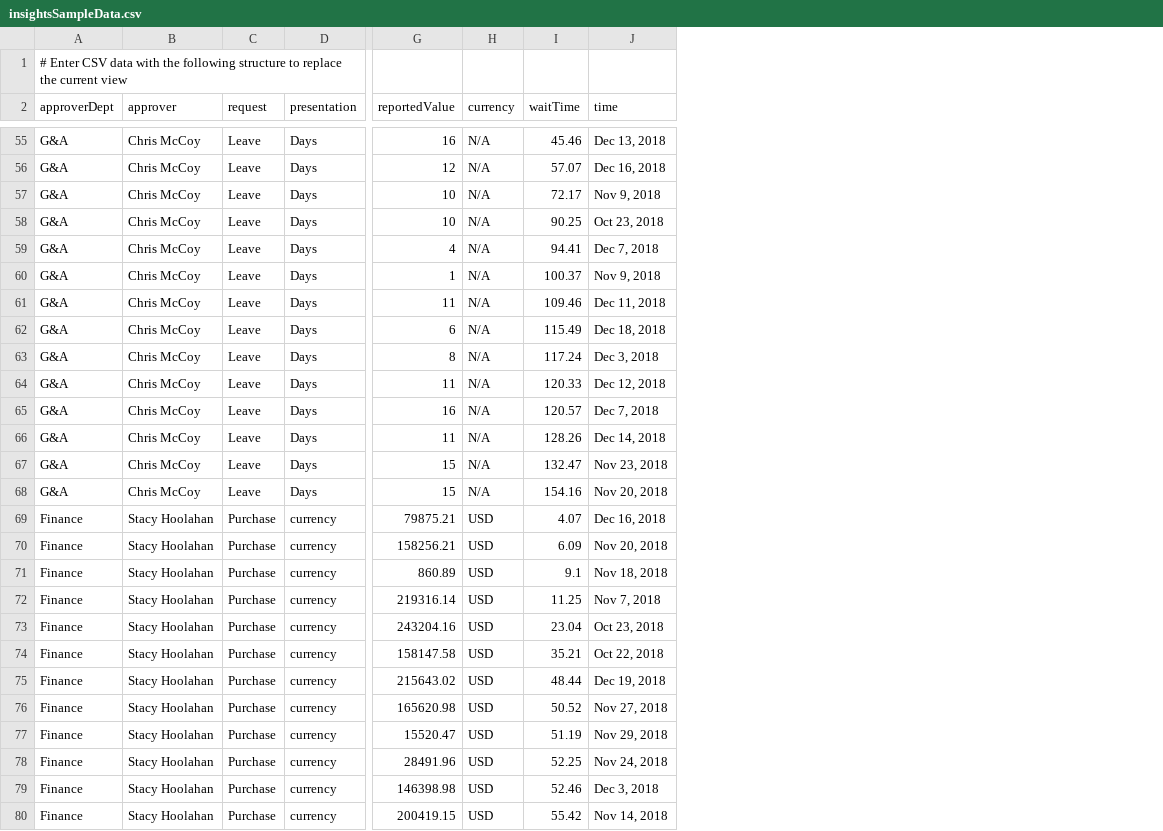
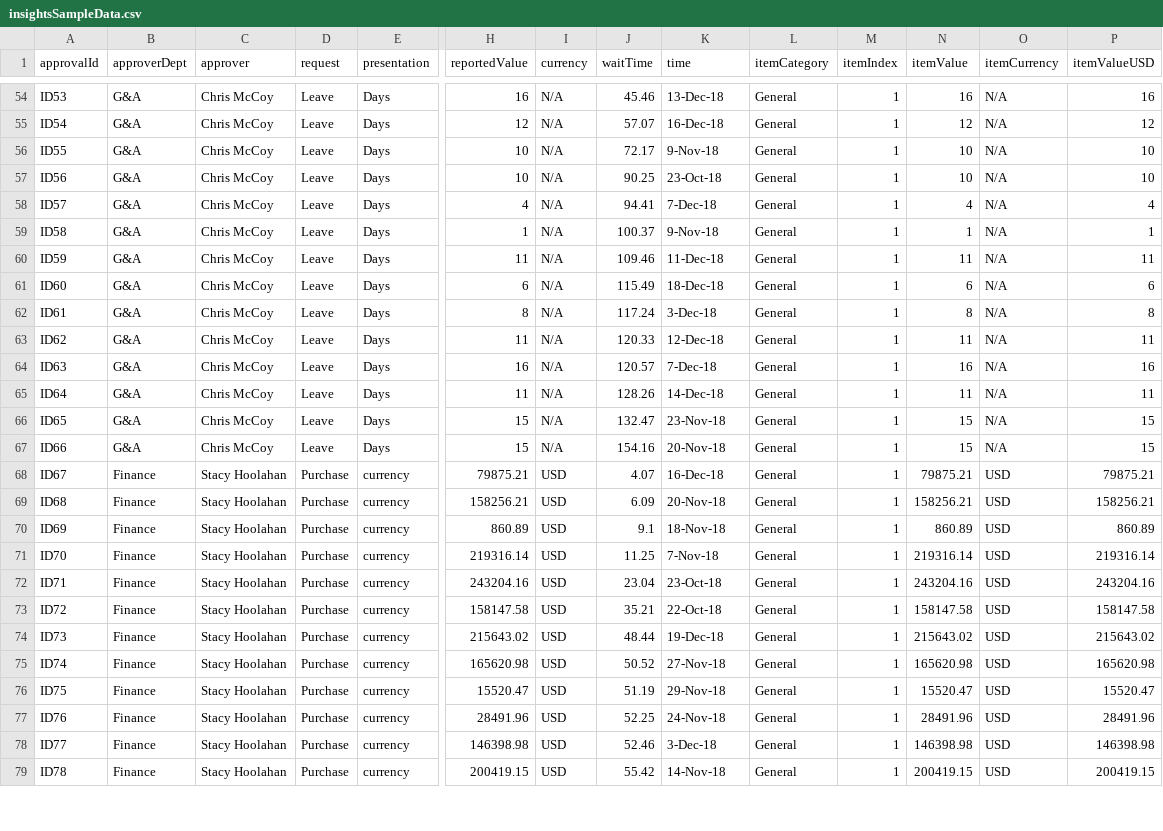
Before and after one commit to ronnen/stats-mockup2, a CSV file: insightsSampleData.csv, drawn as a sheet; only a part is shown, gaps mark what is left out; removed rows and columns are numbered as before the commit, all else as after; rows hold the shown columns only; the diff covers the shown part only; the diff names each change by its address in the sheet, - before the commit and + after, or states it on an @@ line.

Commit message:
baseline before major item-line based treatment

```diff
--- a/insightsSampleData.csv
+++ b/insightsSampleData.csv
+column A (approvalId), rows 54-79: ID53 | ID54 | ID55 | ID56 | ID57 | ID58 | ID59 | ID60 | ID61 | ID62 | ID63 | ID64 | ID65 | ID66 | ID67 | ID68 | ID69 | ID70 | ID71 | ID72 | ID73 | ID74 | ID75 | ID76 | ID77 | ID78
+column L (itemCategory), rows 54-79: all General
+column M (itemIndex), rows 54-79: all 1
+column N (itemValue), rows 54-79: 16 | 12 | 10 | 10 | 4 | 1 | 11 | 6 | 8 | 11 | 16 | 11 | 15 | 15 | 79875.21 | 158256.21 | 860.89 | 219316.14 | 243204.16 | 158147.58 | 215643.02 | 165620.98 | 15520.47 | 28491.96 | 146398.98 | 200419.15
+column O (itemCurrency), rows 54-79: N/A | N/A | N/A | N/A | N/A | N/A | N/A | N/A | N/A | N/A | N/A | N/A | N/A | N/A | USD | USD | USD | USD | USD | USD | USD | USD | USD | USD | USD | USD
+column P (itemValueUSD), rows 54-79: 16 | 12 | 10 | 10 | 4 | 1 | 11 | 6 | 8 | 11 | 16 | 11 | 15 | 15 | 79875.21 | 158256.21 | 860.89 | 219316.14 | 243204.16 | 158147.58 | 215643.02 | 165620.98 | 15520.47 | 28491.96 | 146398.98 | 200419.15
-row 1: # Enter CSV data with the following structure to replace the current view
-K54 (time): Dec 13, 2018
+K54 (time): 13-Dec-18
-K55 (time): Dec 16, 2018
+K55 (time): 16-Dec-18
-K56 (time): Nov 9, 2018
+K56 (time): 9-Nov-18
-K57 (time): Oct 23, 2018
+K57 (time): 23-Oct-18
-K58 (time): Dec 7, 2018
+K58 (time): 7-Dec-18
-K59 (time): Nov 9, 2018
+K59 (time): 9-Nov-18
-K60 (time): Dec 11, 2018
+K60 (time): 11-Dec-18
-K61 (time): Dec 18, 2018
+K61 (time): 18-Dec-18
-K62 (time): Dec 3, 2018
+K62 (time): 3-Dec-18
-K63 (time): Dec 12, 2018
+K63 (time): 12-Dec-18
-K64 (time): Dec 7, 2018
+K64 (time): 7-Dec-18
-K65 (time): Dec 14, 2018
+K65 (time): 14-Dec-18
-K66 (time): Nov 23, 2018
+K66 (time): 23-Nov-18
-K67 (time): Nov 20, 2018
+K67 (time): 20-Nov-18
-K68 (time): Dec 16, 2018
+K68 (time): 16-Dec-18
-K69 (time): Nov 20, 2018
+K69 (time): 20-Nov-18
-K70 (time): Nov 18, 2018
+K70 (time): 18-Nov-18
-K71 (time): Nov 7, 2018
+K71 (time): 7-Nov-18
-K72 (time): Oct 23, 2018
+K72 (time): 23-Oct-18
-K73 (time): Oct 22, 2018
+K73 (time): 22-Oct-18
-K74 (time): Dec 19, 2018
+K74 (time): 19-Dec-18
-K75 (time): Nov 27, 2018
+K75 (time): 27-Nov-18
-K76 (time): Nov 29, 2018
+K76 (time): 29-Nov-18
-K77 (time): Nov 24, 2018
+K77 (time): 24-Nov-18
-K78 (time): Dec 3, 2018
+K78 (time): 3-Dec-18
-K79 (time): Nov 14, 2018
+K79 (time): 14-Nov-18
```
Also changed, not shown: 99 edited cells elsewhere in this file, 6 other files.
